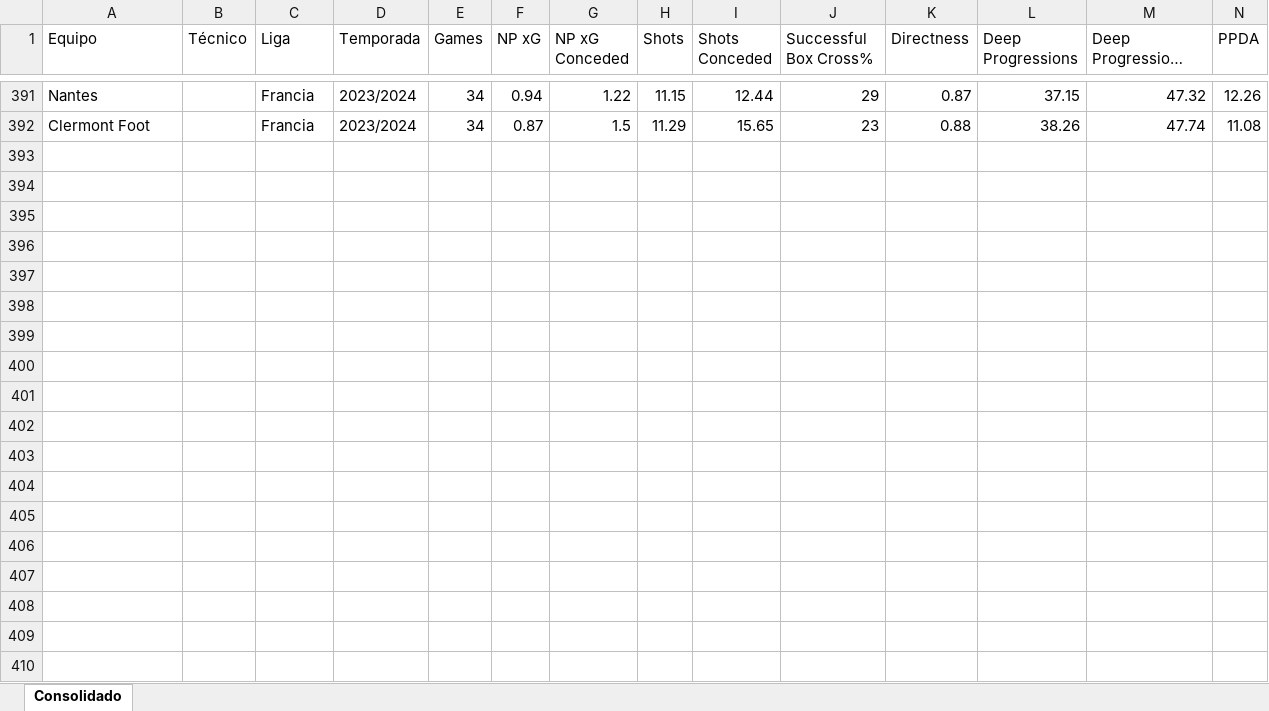
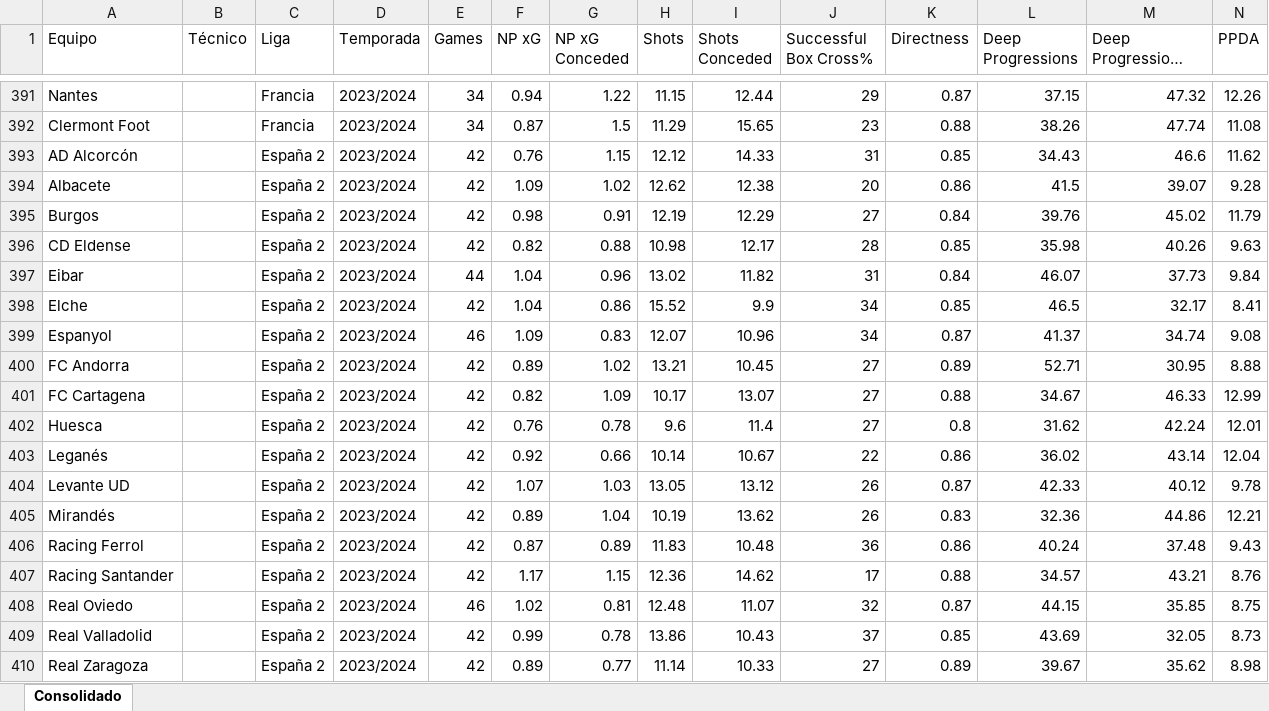
Before and after one commit to agaribay7/RadarTecnicos, an Excel workbook: Consolidado.xlsx, sheet Consolidado, drawn as a sheet; only a part is shown, gaps mark what is left out; long unchanged cells end in …; values as stored, in another font and other column widths than the file's, no borders; rows hold the shown columns only; the diff covers the shown part only; the diff names each change by its address in the sheet, - before the commit and + after, or states it on an @@ line.

Commit message:
Add files via upload

```diff
--- a/Consolidado.xlsx (sheet Consolidado)
+++ b/Consolidado.xlsx (sheet Consolidado)
+row 393: AD Alcorcón |  | España 2 | 2023/2024 | 42 | 0.76 | 1.15 | 12.12 | 14.33 | 31 | 0.85 | 34.43 | 46.6 | 11.62
+row 394: Albacete |  | España 2 | 2023/2024 | 42 | 1.09 | 1.02 | 12.62 | 12.38 | 20 | 0.86 | 41.5 | 39.07 | 9.28
+row 395: Burgos |  | España 2 | 2023/2024 | 42 | 0.98 | 0.91 | 12.19 | 12.29 | 27 | 0.84 | 39.76 | 45.02 | 11.79
+row 396: CD Eldense |  | España 2 | 2023/2024 | 42 | 0.82 | 0.88 | 10.98 | 12.17 | 28 | 0.85 | 35.98 | 40.26 | 9.63
+row 397: Eibar |  | España 2 | 2023/2024 | 44 | 1.04 | 0.96 | 13.02 | 11.82 | 31 | 0.84 | 46.07 | 37.73 | 9.84
+row 398: Elche |  | España 2 | 2023/2024 | 42 | 1.04 | 0.86 | 15.52 | 9.9 | 34 | 0.85 | 46.5 | 32.17 | 8.41
+row 399: Espanyol |  | España 2 | 2023/2024 | 46 | 1.09 | 0.83 | 12.07 | 10.96 | 34 | 0.87 | 41.37 | 34.74 | 9.08
+row 400: FC Andorra |  | España 2 | 2023/2024 | 42 | 0.89 | 1.02 | 13.21 | 10.45 | 27 | 0.89 | 52.71 | 30.95 | 8.88
+row 401: FC Cartagena |  | España 2 | 2023/2024 | 42 | 0.82 | 1.09 | 10.17 | 13.07 | 27 | 0.88 | 34.67 | 46.33 | 12.99
+row 402: Huesca |  | España 2 | 2023/2024 | 42 | 0.76 | 0.78 | 9.6 | 11.4 | 27 | 0.8 | 31.62 | 42.24 | 12.01
+row 403: Leganés |  | España 2 | 2023/2024 | 42 | 0.92 | 0.66 | 10.14 | 10.67 | 22 | 0.86 | 36.02 | 43.14 | 12.04
+row 404: Levante UD |  | España 2 | 2023/2024 | 42 | 1.07 | 1.03 | 13.05 | 13.12 | 26 | 0.87 | 42.33 | 40.12 | 9.78
+row 405: Mirandés |  | España 2 | 2023/2024 | 42 | 0.89 | 1.04 | 10.19 | 13.62 | 26 | 0.83 | 32.36 | 44.86 | 12.21
+row 406: Racing Ferrol |  | España 2 | 2023/2024 | 42 | 0.87 | 0.89 | 11.83 | 10.48 | 36 | 0.86 | 40.24 | 37.48 | 9.43
+row 407: Racing Santander |  | España 2 | 2023/2024 | 42 | 1.17 | 1.15 | 12.36 | 14.62 | 17 | 0.88 | 34.57 | 43.21 | 8.76
+row 408: Real Oviedo |  | España 2 | 2023/2024 | 46 | 1.02 | 0.81 | 12.48 | 11.07 | 32 | 0.87 | 44.15 | 35.85 | 8.75
+row 409: Real Valladolid |  | España 2 | 2023/2024 | 42 | 0.99 | 0.78 | 13.86 | 10.43 | 37 | 0.85 | 43.69 | 32.05 | 8.73
+row 410: Real Zaragoza |  | España 2 | 2023/2024 | 42 | 0.89 | 0.77 | 11.14 | 10.33 | 27 | 0.89 | 39.67 | 35.62 | 8.98
```
Also changed, not shown: 4 added rows elsewhere in this sheet.
